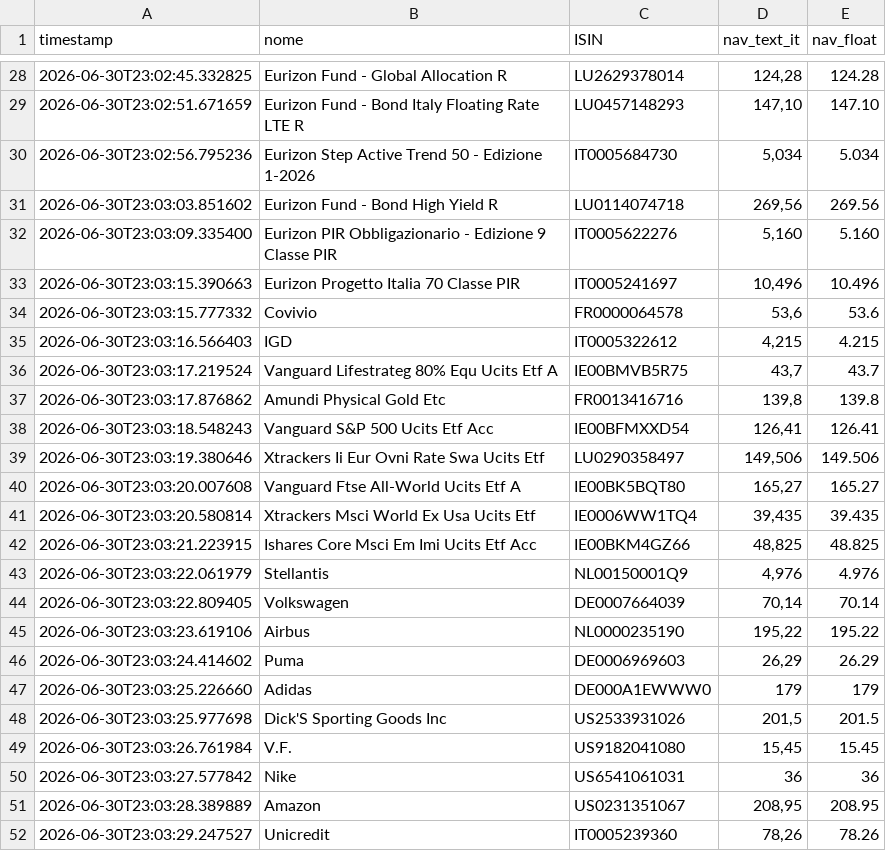
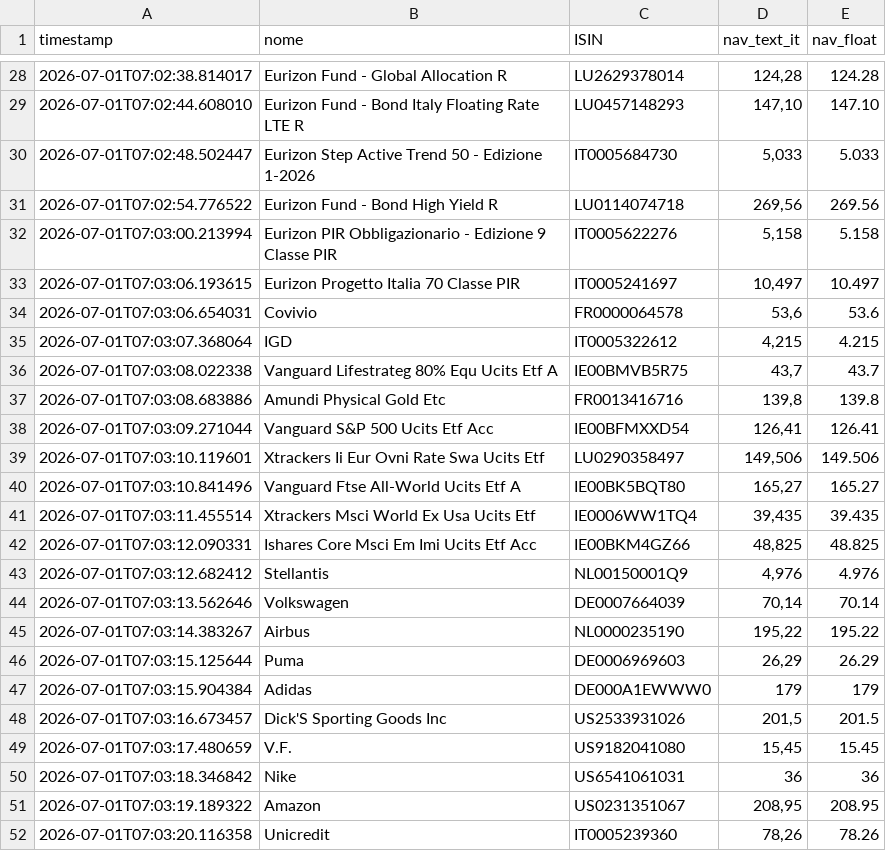
Before and after one commit to Marchino1978/portfolio, a CSV file: data/fondi_nav.csv, drawn as a sheet; only a part is shown, gaps mark what is left out; the diff covers the shown part only.

```diff
--- a/data/fondi_nav.csv
+++ b/data/fondi_nav.csv
@@ -28,25 +28,25 @@ timestamp;nome;ISIN;nav_text_it;nav_float
-2026-06-30T23:02:45.332825;Eurizon Fund - Global Allocation R;LU2629378014;124,28;124.28
-2026-06-30T23:02:51.671659;Eurizon Fund - Bond Italy Floating Rate LTE R;LU0457148293;147,10;147.10
-2026-06-30T23:02:56.795236;Eurizon Step Active Trend 50 - Edizione 1-2026;IT0005684730;5,034;5.034
-2026-06-30T23:03:03.851602;Eurizon Fund - Bond High Yield R;LU0114074718;269,56;269.56
-2026-06-30T23:03:09.335400;Eurizon PIR Obbligazionario - Edizione 9 Classe PIR;IT0005622276;5,160;5.160
-2026-06-30T23:03:15.390663;Eurizon Progetto Italia 70 Classe PIR;IT0005241697;10,496;10.496
-2026-06-30T23:03:15.777332;Covivio;FR0000064578;53,6;53.6
-2026-06-30T23:03:16.566403;IGD;IT0005322612;4,215;4.215
-2026-06-30T23:03:17.219524;Vanguard Lifestrateg 80% Equ Ucits Etf A;IE00BMVB5R75;43,7;43.7
-2026-06-30T23:03:17.876862;Amundi Physical Gold Etc;FR0013416716;139,8;139.8
-2026-06-30T23:03:18.548243;Vanguard S&P 500 Ucits Etf Acc;IE00BFMXXD54;126,41;126.41
-2026-06-30T23:03:19.380646;Xtrackers Ii Eur Ovni Rate Swa Ucits Etf;LU0290358497;149,506;149.506
-2026-06-30T23:03:20.007608;Vanguard Ftse All-World Ucits Etf A;IE00BK5BQT80;165,27;165.27
-2026-06-30T23:03:20.580814;Xtrackers Msci World Ex Usa Ucits Etf;IE0006WW1TQ4;39,435;39.435
-2026-06-30T23:03:21.223915;Ishares Core Msci Em Imi Ucits Etf Acc;IE00BKM4GZ66;48,825;48.825
-2026-06-30T23:03:22.061979;Stellantis;NL00150001Q9;4,976;4.976
-2026-06-30T23:03:22.809405;Volkswagen;DE0007664039;70,14;70.14
-2026-06-30T23:03:23.619106;Airbus;NL0000235190;195,22;195.22
-2026-06-30T23:03:24.414602;Puma;DE0006969603;26,29;26.29
-2026-06-30T23:03:25.226660;Adidas;DE000A1EWWW0;179;179
-2026-06-30T23:03:25.977698;Dick'S Sporting Goods Inc;US2533931026;201,5;201.5
-2026-06-30T23:03:26.761984;V.F.;US9182041080;15,45;15.45
-2026-06-30T23:03:27.577842;Nike;US6541061031;36;36
-2026-06-30T23:03:28.389889;Amazon;US0231351067;208,95;208.95
-2026-06-30T23:03:29.247527;Unicredit;IT0005239360;78,26;78.26
+2026-07-01T07:02:38.814017;Eurizon Fund - Global Allocation R;LU2629378014;124,28;124.28
+2026-07-01T07:02:44.608010;Eurizon Fund - Bond Italy Floating Rate LTE R;LU0457148293;147,10;147.10
+2026-07-01T07:02:48.502447;Eurizon Step Active Trend 50 - Edizione 1-2026;IT0005684730;5,033;5.033
+2026-07-01T07:02:54.776522;Eurizon Fund - Bond High Yield R;LU0114074718;269,56;269.56
+2026-07-01T07:03:00.213994;Eurizon PIR Obbligazionario - Edizione 9 Classe PIR;IT0005622276;5,158;5.158
+2026-07-01T07:03:06.193615;Eurizon Progetto Italia 70 Classe PIR;IT0005241697;10,497;10.497
+2026-07-01T07:03:06.654031;Covivio;FR0000064578;53,6;53.6
+2026-07-01T07:03:07.368064;IGD;IT0005322612;4,215;4.215
+2026-07-01T07:03:08.022338;Vanguard Lifestrateg 80% Equ Ucits Etf A;IE00BMVB5R75;43,7;43.7
+2026-07-01T07:03:08.683886;Amundi Physical Gold Etc;FR0013416716;139,8;139.8
+2026-07-01T07:03:09.271044;Vanguard S&P 500 Ucits Etf Acc;IE00BFMXXD54;126,41;126.41
+2026-07-01T07:03:10.119601;Xtrackers Ii Eur Ovni Rate Swa Ucits Etf;LU0290358497;149,506;149.506
+2026-07-01T07:03:10.841496;Vanguard Ftse All-World Ucits Etf A;IE00BK5BQT80;165,27;165.27
+2026-07-01T07:03:11.455514;Xtrackers Msci World Ex Usa Ucits Etf;IE0006WW1TQ4;39,435;39.435
+2026-07-01T07:03:12.090331;Ishares Core Msci Em Imi Ucits Etf Acc;IE00BKM4GZ66;48,825;48.825
+2026-07-01T07:03:12.682412;Stellantis;NL00150001Q9;4,976;4.976
+2026-07-01T07:03:13.562646;Volkswagen;DE0007664039;70,14;70.14
+2026-07-01T07:03:14.383267;Airbus;NL0000235190;195,22;195.22
+2026-07-01T07:03:15.125644;Puma;DE0006969603;26,29;26.29
+2026-07-01T07:03:15.904384;Adidas;DE000A1EWWW0;179;179
+2026-07-01T07:03:16.673457;Dick'S Sporting Goods Inc;US2533931026;201,5;201.5
+2026-07-01T07:03:17.480659;V.F.;US9182041080;15,45;15.45
+2026-07-01T07:03:18.346842;Nike;US6541061031;36;36
+2026-07-01T07:03:19.189322;Amazon;US0231351067;208,95;208.95
+2026-07-01T07:03:20.116358;Unicredit;IT0005239360;78,26;78.26
```
Also changed, not shown: 6 added rows, 6 removed rows and 20 edited cells elsewhere in this file.
